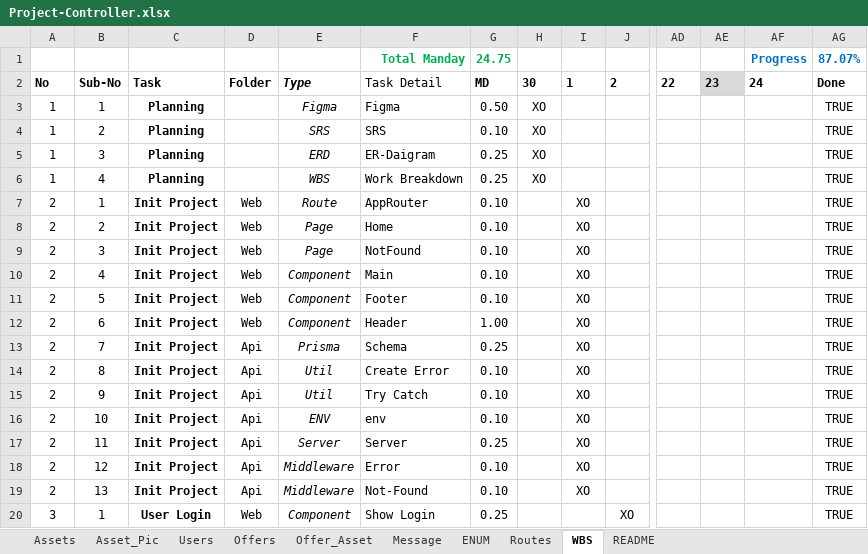
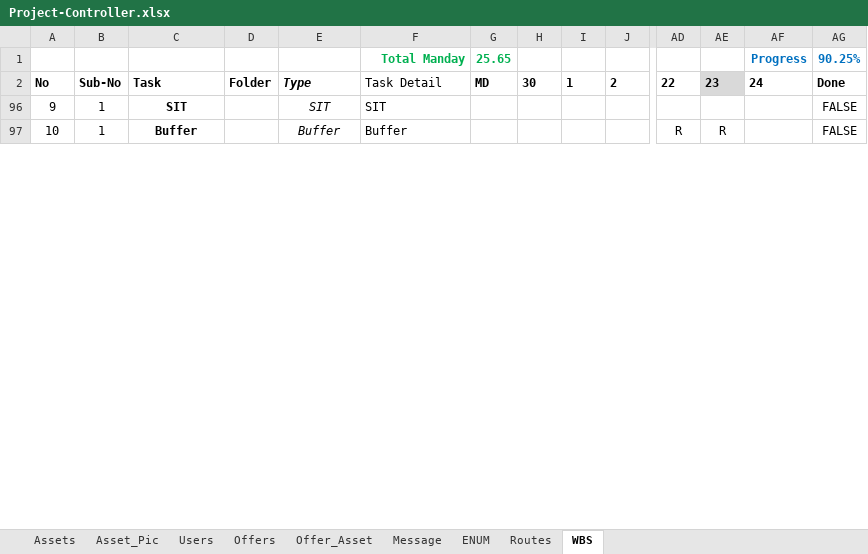
Before and after one commit to besbesbesbes/swapy02-web, an Excel workbook: src/data/Project-Controller.xlsx, sheet WBS, drawn as a sheet; only a part is shown, gaps mark what is left out; the shorter side is filled out with more unchanged rows; values as stored, in another font and other column widths than the file's, no borders; conditional formats not drawn; removed rows and columns are numbered as before the commit, all else as after; rows hold the shown columns only; the diff covers the shown part only; the diff names each change by its address in the sheet, - before the commit and + after, or states it on an @@ line.

```diff
--- a/src/data/Project-Controller.xlsx (sheet WBS)
+++ b/src/data/Project-Controller.xlsx (sheet WBS)
-sheet tab: README
-G1: 24.75
+G1: 25.65
-AG1: 87.07%
+AG1: 90.25%
@@ row 3 hidden: 1 | 1 | Planning |  | Figma | Figma | 0.50 | XO |  |  |  |  |  | TRUE @@
@@ row 4 hidden: 1 | 2 | Planning |  | SRS | SRS | 0.10 | XO |  |  |  |  |  | TRUE @@
@@ row 5 hidden: 1 | 3 | Planning |  | ERD | ER-Daigram | 0.25 | XO |  |  |  |  |  | TRUE @@
@@ row 6 hidden: 1 | 4 | Planning |  | WBS | Work Breakdown | 0.25 | XO |  |  |  |  |  | TRUE @@
@@ row 7 hidden: 2 | 1 | Init Project | Web | Route | AppRouter | 0.10 |  | XO |  |  |  |  | TRUE @@
@@ row 8 hidden: 2 | 2 | Init Project | Web | Page | Home | 0.10 |  | XO |  |  |  |  | TRUE @@
@@ row 9 hidden: 2 | 3 | Init Project | Web | Page | NotFound | 0.10 |  | XO |  |  |  |  | TRUE @@
@@ row 10 hidden: 2 | 4 | Init Project | Web | Component | Main | 0.10 |  | XO |  |  |  |  | TRUE @@
@@ row 11 hidden: 2 | 5 | Init Project | Web | Component | Footer | 0.10 |  | XO |  |  |  |  | TRUE @@
@@ row 12 hidden: 2 | 6 | Init Project | Web | Component | Header | 1.00 |  | XO |  |  |  |  | TRUE @@
@@ row 13 hidden: 2 | 7 | Init Project | Api | Prisma | Schema | 0.25 |  | XO |  |  |  |  | TRUE @@
@@ row 14 hidden: 2 | 8 | Init Project | Api | Util | Create Error | 0.10 |  | XO |  |  |  |  | TRUE @@
@@ row 15 hidden: 2 | 9 | Init Project | Api | Util | Try Catch | 0.10 |  | XO |  |  |  |  | TRUE @@
@@ row 16 hidden: 2 | 10 | Init Project | Api | ENV | env | 0.10 |  | XO |  |  |  |  | TRUE @@
@@ row 17 hidden: 2 | 11 | Init Project | Api | Server | Server | 0.25 |  | XO |  |  |  |  | TRUE @@
@@ row 18 hidden: 2 | 12 | Init Project | Api | Middleware | Error | 0.10 |  | XO |  |  |  |  | TRUE @@
@@ row 19 hidden: 2 | 13 | Init Project | Api | Middleware | Not-Found | 0.10 |  | XO |  |  |  |  | TRUE @@
@@ row 20 hidden: 3 | 1 | User Login | Web | Component | Show Login | 0.25 |  |  | XO |  |  |  | TRUE @@
```
Also changed, not shown: 1 added row, 3 removed rows, 80 hidden or unhidden rows and 2 edited cells elsewhere in this sheet, sheet Assets, sheet Routes, hidden cells, 5 other files.
